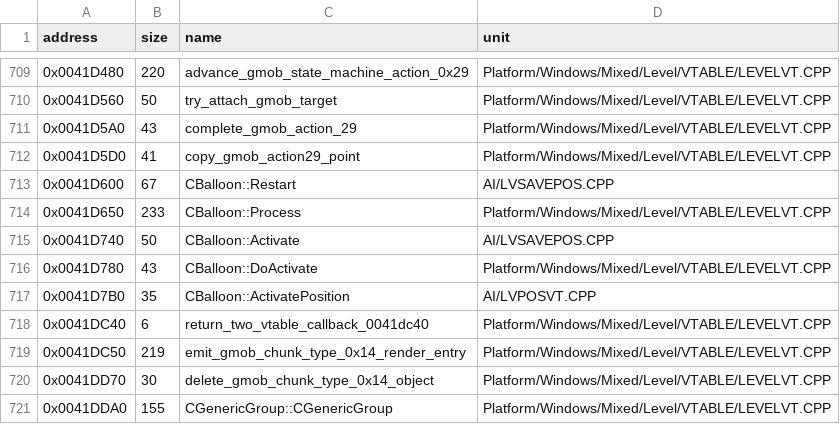
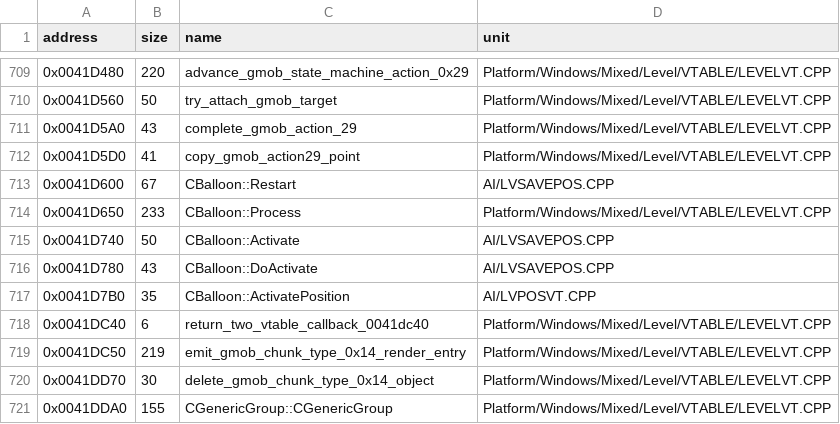
Before and after one commit to vonhoff/lemball-decomp, a CSV file: data/objdiff-functions.csv, drawn as a sheet; only a part is shown, gaps mark what is left out.

```diff
--- a/data/objdiff-functions.csv
+++ b/data/objdiff-functions.csv
@@ -715,3 +715,3 @@ address,size,name,unit
 0x0041D740,50,CBalloon::Activate,AI/LVSAVEPOS.CPP
-0x0041D780,43,CBalloon::DoActivate,Platform/Windows/Mixed/Level/VTABLE/LEVELVT.CPP
+0x0041D780,43,CBalloon::DoActivate,AI/LVSAVEPOS.CPP
 0x0041D7B0,35,CBalloon::ActivatePosition,AI/LVPOSVT.CPP
```
Also changed, not shown: data/macintosh-symbol-coverage.csv, 3 other files.
